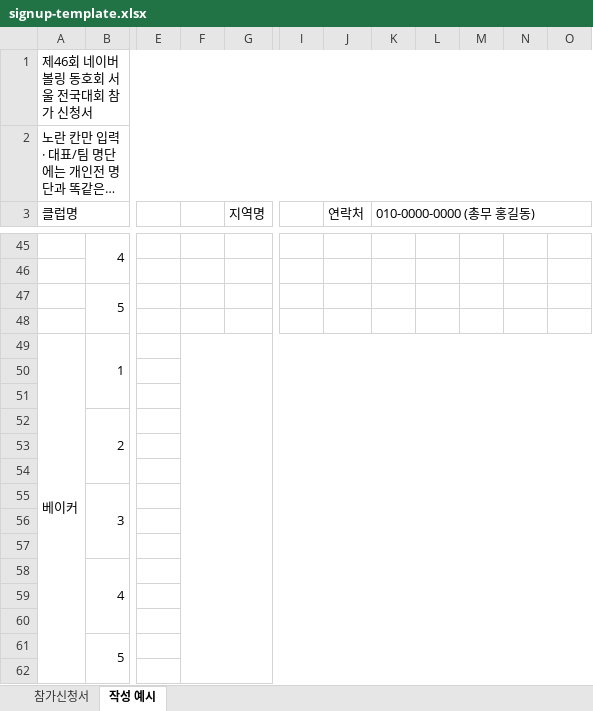
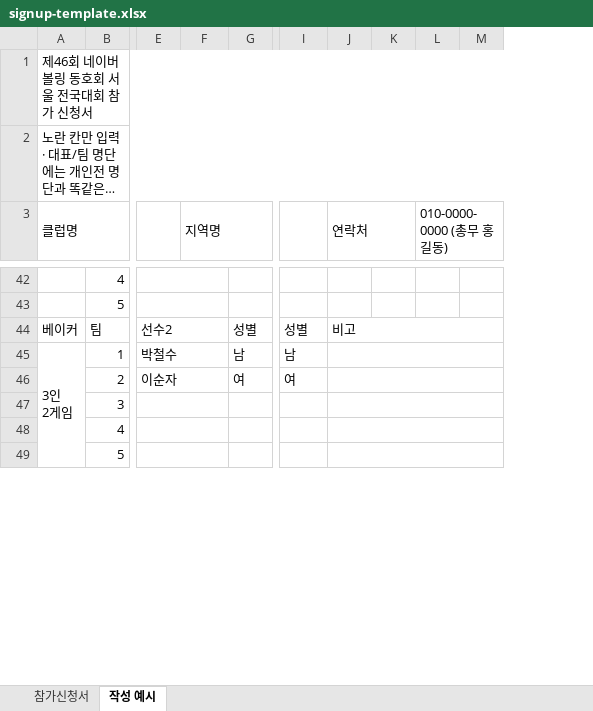
Before and after one commit to Hwang-InKyo/Naverbowlfesta, an Excel workbook: docs/signup-template.xlsx, sheet 작성 예시, drawn as a sheet; only a part is shown, gaps mark what is left out; long unchanged cells end in …; values as stored, in another font and other column widths than the file's, no cell formats; removed rows and columns are numbered as before the commit, all else as after; rows hold the shown columns only; ↵ is a line break in a cell; the diff covers the shown part only; the diff names each change by its address in the sheet, - before the commit and + after, or states it on an @@ line.

```diff
--- a/docs/signup-template.xlsx (sheet 작성 예시)
+++ b/docs/signup-template.xlsx (sheet 작성 예시)
-column F, empty
+column G, row 44: 성별
-column I, empty
-column N, empty
-column O, empty
+column M, empty
+F3:G3 merged
-I3: 연락처
+I3: (empty)
-J3: 010-0000-0000 (총무 홍길동)
+J3: 연락처
-K3:O3 merged
+J3:K3 merged
-L3: (empty)
+L3: 010-0000-0000 (총무 홍길동)
+L3:M3 merged
-B45:B46 merged
+E42:F42 merged
-row 46: (empty)
-B47:B48 merged
+E43:F43 merged
-row 44: (empty)
+row 44: 베이커 | 팀 | 선수2 |  | 성별 | 성별 | 비고
+E44:F44 merged
+J44:M44 merged
-row 49: 베이커 | 1
-row 50: (empty)
-row 51: (empty)
-row 52:  | 2
-row 53: (empty)
-row 54: (empty)
+row 45: 3인 ↵ 2게임 | 1 | 박철수 |  | 남 | 남
+row 46:  | 2 | 이순자 |  | 여 | 여
-B55:B57 merged
+E47:F47 merged
+J47:M47 merged
-row 56: (empty)
-row 57: (empty)
-B58:B60 merged
+E48:F48 merged
+J48:M48 merged
-row 59: (empty)
-row 60: (empty)
-B61:B63 merged
+E49:F49 merged
+J49:M49 merged
-row 62: (empty)
```
Also changed, not shown: 3 added rows, 7 removed rows, 19 edited cells and merged cells elsewhere in this sheet, sheet 참가신청서, cell formats, 6 other files.
